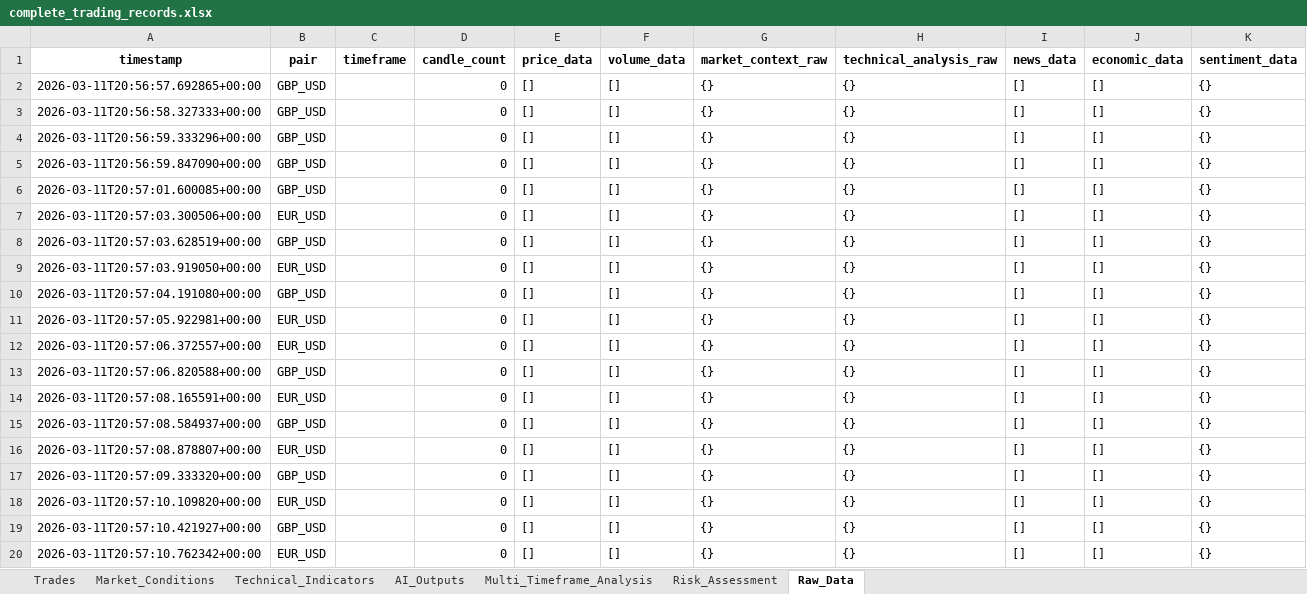
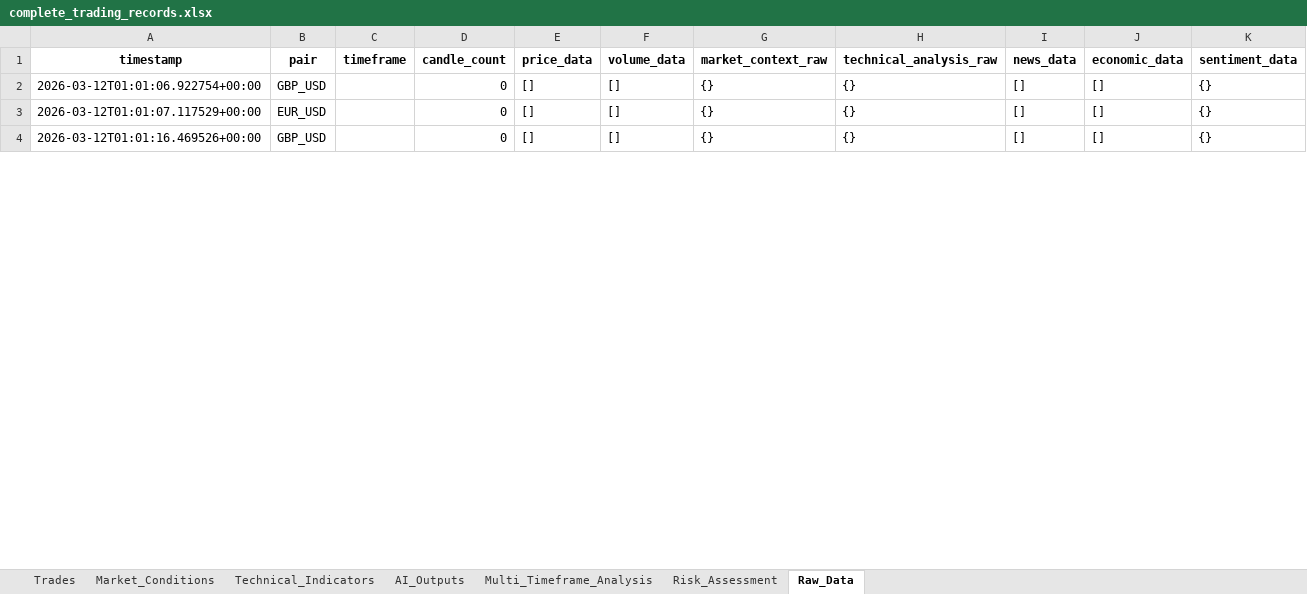
Before and after one commit to Kaireega/Automated_trading_bot, an Excel workbook: logs/trades/complete_trading_records.xlsx, sheet Raw_Data, drawn as a sheet; only a part is shown; values as stored, in another font and other column widths than the file's, no borders; removed rows and columns are numbered as before the commit, all else as after; the diff covers the shown part only; the diff names each change by its address in the sheet, - before the commit and + after, or states it on an @@ line.

```diff
--- a/logs/trades/complete_trading_records.xlsx (sheet Raw_Data)
+++ b/logs/trades/complete_trading_records.xlsx (sheet Raw_Data)
-row 2: 2026-03-11T20:56:57.692865+00:00 | GBP_USD |  | 0 | [] | [] | {} | {} | [] | [] | {}
-row 3: 2026-03-11T20:56:58.327333+00:00 | GBP_USD |  | 0 | [] | [] | {} | {} | [] | [] | {}
-row 4: 2026-03-11T20:56:59.333296+00:00 | GBP_USD |  | 0 | [] | [] | {} | {} | [] | [] | {}
-A2 (timestamp): 2026-03-11T20:56:59.847090+00:00
+A2 (timestamp): 2026-03-12T01:01:06.922754+00:00
-row 6: 2026-03-11T20:57:01.600085+00:00 | GBP_USD |  | 0 | [] | [] | {} | {} | [] | [] | {}
-row 7: 2026-03-11T20:57:03.300506+00:00 | EUR_USD |  | 0 | [] | [] | {} | {} | [] | [] | {}
-row 8: 2026-03-11T20:57:03.628519+00:00 | GBP_USD |  | 0 | [] | [] | {} | {} | [] | [] | {}
-row 9: 2026-03-11T20:57:03.919050+00:00 | EUR_USD |  | 0 | [] | [] | {} | {} | [] | [] | {}
-row 10: 2026-03-11T20:57:04.191080+00:00 | GBP_USD |  | 0 | [] | [] | {} | {} | [] | [] | {}
-row 11: 2026-03-11T20:57:05.922981+00:00 | EUR_USD |  | 0 | [] | [] | {} | {} | [] | [] | {}
-row 12: 2026-03-11T20:57:06.372557+00:00 | EUR_USD |  | 0 | [] | [] | {} | {} | [] | [] | {}
-row 13: 2026-03-11T20:57:06.820588+00:00 | GBP_USD |  | 0 | [] | [] | {} | {} | [] | [] | {}
-row 14: 2026-03-11T20:57:08.165591+00:00 | EUR_USD |  | 0 | [] | [] | {} | {} | [] | [] | {}
-row 15: 2026-03-11T20:57:08.584937+00:00 | GBP_USD |  | 0 | [] | [] | {} | {} | [] | [] | {}
-row 16: 2026-03-11T20:57:08.878807+00:00 | EUR_USD |  | 0 | [] | [] | {} | {} | [] | [] | {}
-row 17: 2026-03-11T20:57:09.333320+00:00 | GBP_USD |  | 0 | [] | [] | {} | {} | [] | [] | {}
-A3 (timestamp): 2026-03-11T20:57:10.109820+00:00
+A3 (timestamp): 2026-03-12T01:01:07.117529+00:00
-A4 (timestamp): 2026-03-11T20:57:10.421927+00:00
+A4 (timestamp): 2026-03-12T01:01:16.469526+00:00
-row 20: 2026-03-11T20:57:10.762342+00:00 | EUR_USD |  | 0 | [] | [] | {} | {} | [] | [] | {}
```
Also changed, not shown: 39 removed rows and 22 edited cells elsewhere in this sheet, sheet Technical_Indicators, sheet Trades, sheet Market_Conditions, sheet Risk_Assessment, 9 other files.
